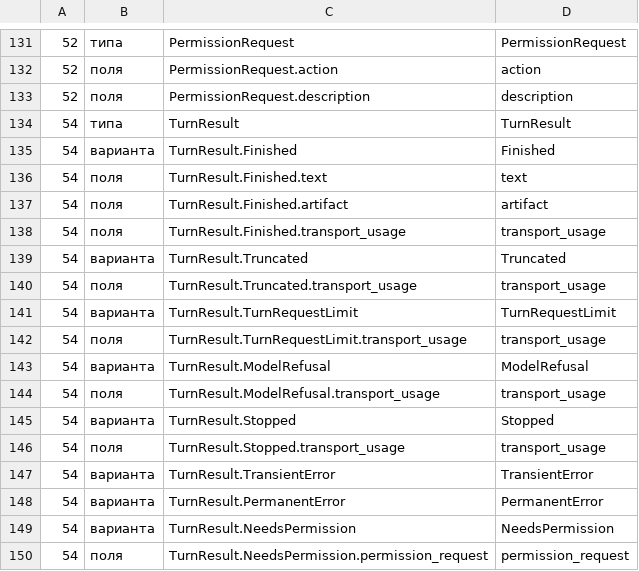
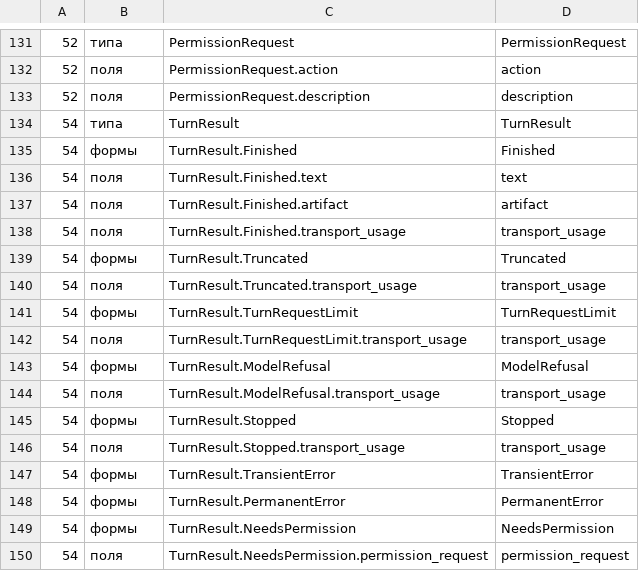
Before and after one commit to nv-lang/nova-alula, a TSV file: src/machine_agent/cases/agent-step-names-222.en.tsv, drawn as a sheet; only a part is shown, gaps mark what is left out.

Commit message:
154 Label a form with fields "формы" (AL-110): the names and the messages of the translator, the cases of the reference script, the sample of the meeting of the methodology without the notes in the table of the parameters
Signed-off-by: Evgeniy Golovin <unitcraft@inbox.ru>

```diff
--- a/src/machine_agent/cases/agent-step-names-222.en.tsv
+++ b/src/machine_agent/cases/agent-step-names-222.en.tsv
@@ -134,3 +134,3 @@
 54	типа	TurnResult	TurnResult
-54	варианта	TurnResult.Finished	Finished
+54	формы	TurnResult.Finished	Finished
 54	поля	TurnResult.Finished.text	text
@@ -138,13 +138,13 @@
 54	поля	TurnResult.Finished.transport_usage	transport_usage
-54	варианта	TurnResult.Truncated	Truncated
+54	формы	TurnResult.Truncated	Truncated
 54	поля	TurnResult.Truncated.transport_usage	transport_usage
-54	варианта	TurnResult.TurnRequestLimit	TurnRequestLimit
+54	формы	TurnResult.TurnRequestLimit	TurnRequestLimit
 54	поля	TurnResult.TurnRequestLimit.transport_usage	transport_usage
-54	варианта	TurnResult.ModelRefusal	ModelRefusal
+54	формы	TurnResult.ModelRefusal	ModelRefusal
 54	поля	TurnResult.ModelRefusal.transport_usage	transport_usage
-54	варианта	TurnResult.Stopped	Stopped
+54	формы	TurnResult.Stopped	Stopped
 54	поля	TurnResult.Stopped.transport_usage	transport_usage
-54	варианта	TurnResult.TransientError	TransientError
-54	варианта	TurnResult.PermanentError	PermanentError
-54	варианта	TurnResult.NeedsPermission	NeedsPermission
+54	формы	TurnResult.TransientError	TransientError
+54	формы	TurnResult.PermanentError	PermanentError
+54	формы	TurnResult.NeedsPermission	NeedsPermission
 54	поля	TurnResult.NeedsPermission.permission_request	permission_request
```
Also changed, not shown: src/machine_agent/cases/agent-step-names-222.tsv, src/machine_agent/cases/meeting-names-222.tsv, 6 other files.
